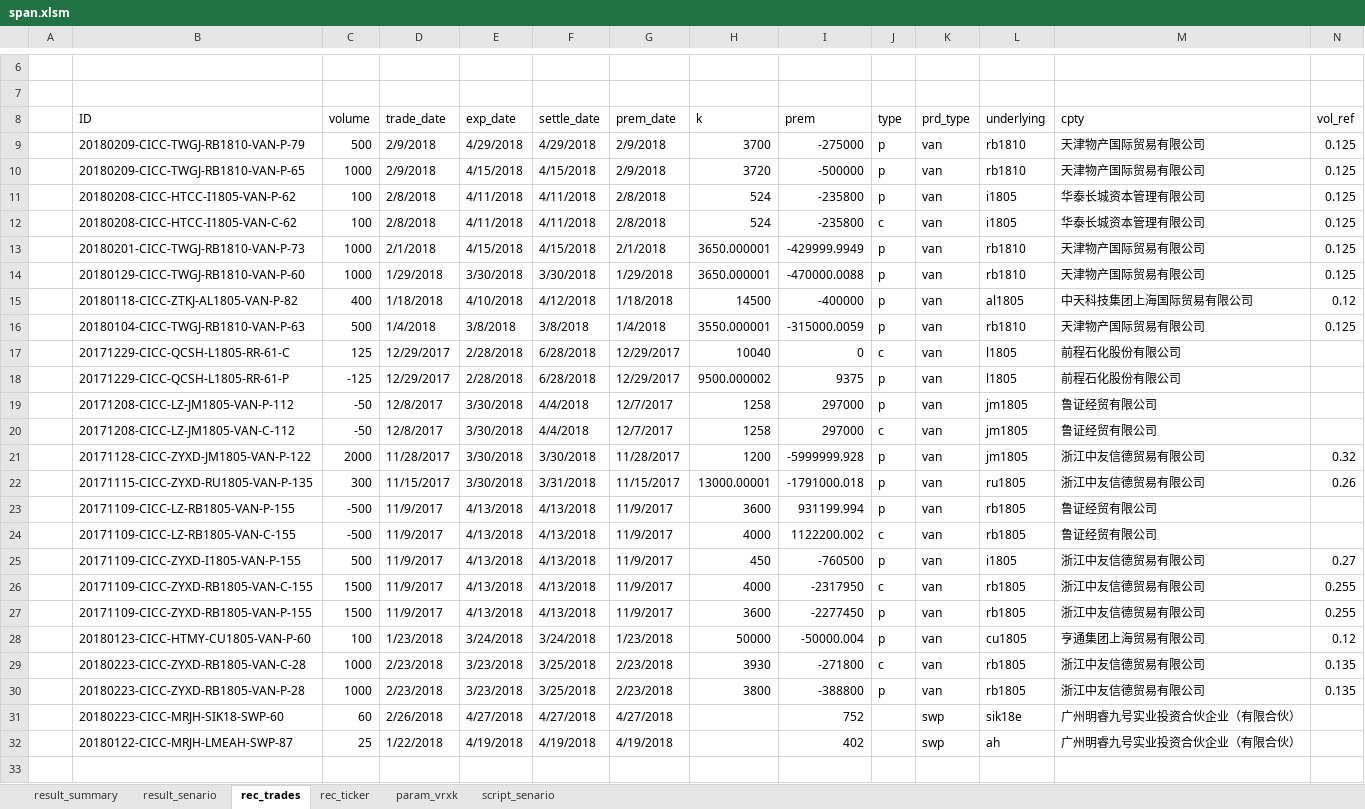
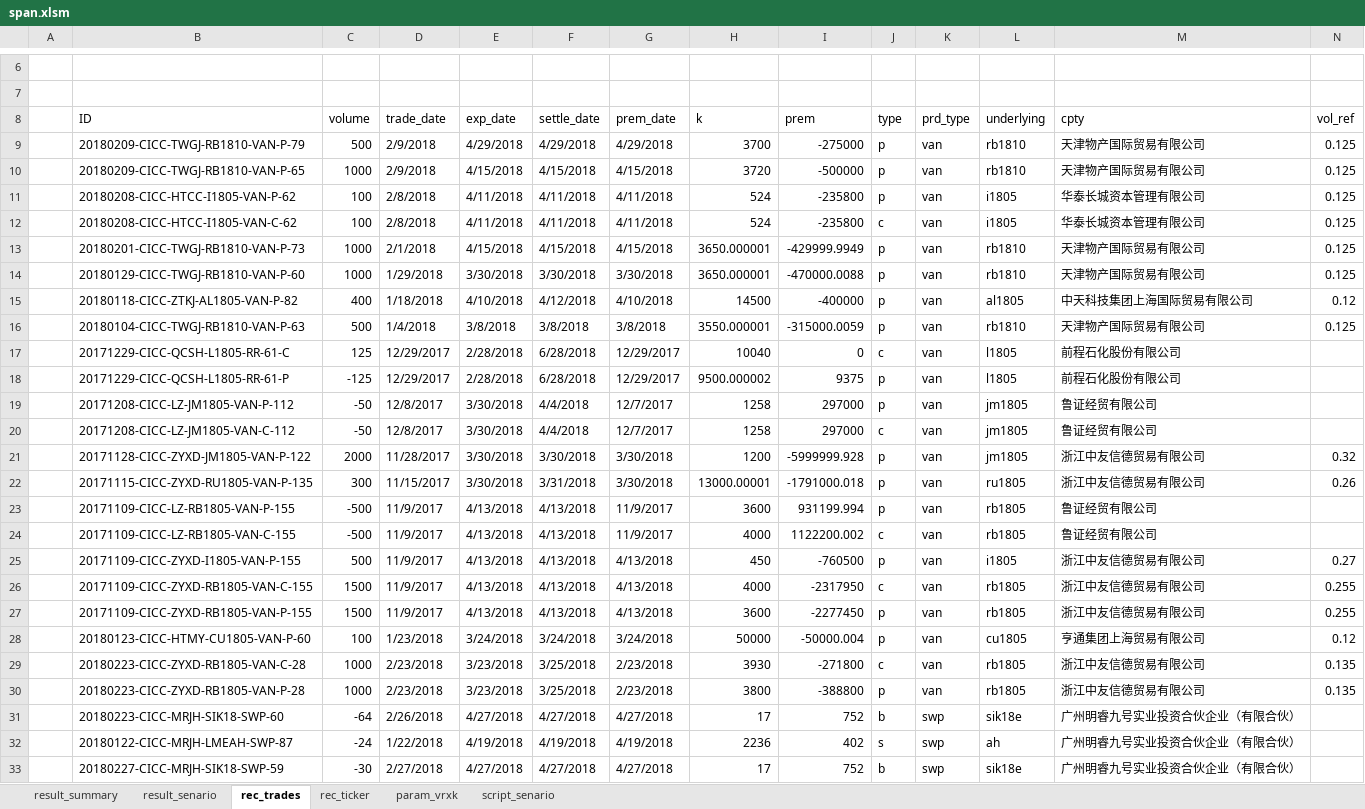
Before and after one commit to wusf/CmdtyOTC, an Excel workbook: project/span.xlsm, sheet rec_trades, drawn as a sheet; only a part is shown, gaps mark what is left out; values as stored, in another font and other column widths than the file's, no cell formats; table styles not drawn; the diff names each change by its address in the sheet, - before the commit and + after, or states it on an @@ line.

```diff
--- a/project/span.xlsm (sheet rec_trades)
+++ b/project/span.xlsm (sheet rec_trades)
-G9 (prem_date): 2/9/2018
+G9 (prem_date): 4/29/2018
-G10 (prem_date): 2/9/2018
+G10 (prem_date): 4/15/2018
-G11:G12 (prem_date): 2/8/2018
+G11:G12 (prem_date): 4/11/2018
-G13 (prem_date): 2/1/2018
+G13 (prem_date): 4/15/2018
-G14 (prem_date): 1/29/2018
+G14 (prem_date): 3/30/2018
-G15 (prem_date): 1/18/2018
+G15 (prem_date): 4/10/2018
-G16 (prem_date): 1/4/2018
+G16 (prem_date): 3/8/2018
-G21 (prem_date): 11/28/2017
+G21 (prem_date): 3/30/2018
-G22 (prem_date): 11/15/2017
+G22 (prem_date): 3/30/2018
-G25:G27 (prem_date): 11/9/2017
+G25:G27 (prem_date): 4/13/2018
-G28 (prem_date): 1/23/2018
+G28 (prem_date): 3/24/2018
-C31 (volume): 60
+C31 (volume): -64
-H31 (k): (empty)
+H31 (k): 17
-J31 (type): (empty)
+J31 (type): b
-C32 (volume): 25
+C32 (volume): -24
-H32 (k): (empty)
+H32 (k): 2236
-J32 (type): (empty)
+J32 (type): s
+row 33:  | 20180227-CICC-MRJH-SIK18-SWP-59 | -30 | 2/27/2018 | 4/27/2018 | 4/27/2018 | 4/27/2018 | 17 | 752 | b | swp | sik18e | 广州明睿九号实业投资合伙企业（有限合伙）
```
Also changed, not shown: sheet result_senario, sheet param_vrxk, sheet rec_ticker, cell formats, hidden cells, charts or pictures, 8 other files.
